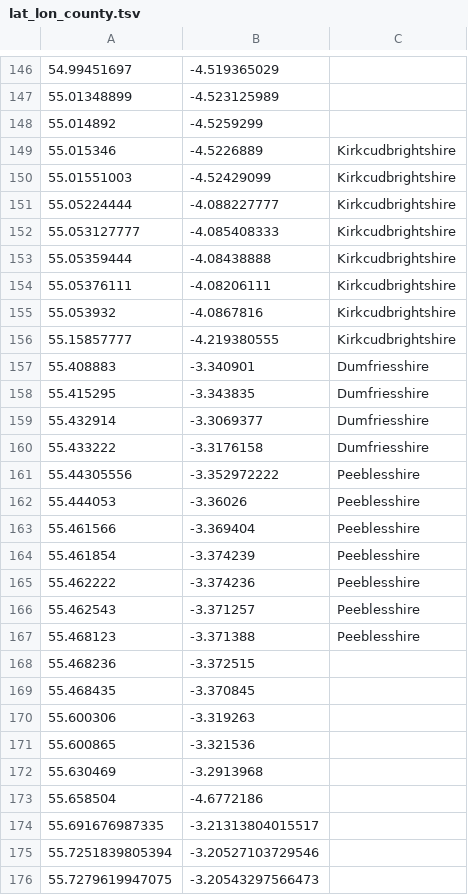
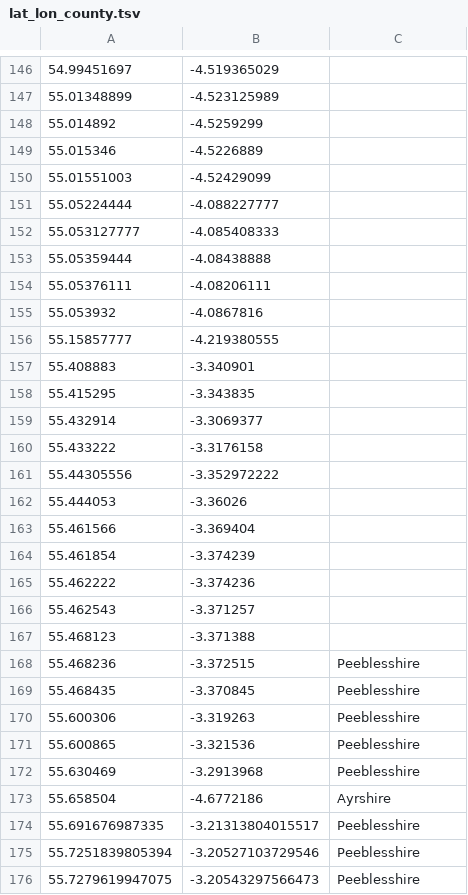
Before and after one commit to DToL-Plant-Working-Group/collections, a TSV file: data/lat_lon_county.tsv, drawn as a sheet; only a part is shown, gaps mark what is left out; the diff covers the shown part only.

```diff
--- a/data/lat_lon_county.tsv
+++ b/data/lat_lon_county.tsv
@@ -148,29 +148,29 @@
 55.014892	-4.5259299	
-55.015346	-4.5226889	Kirkcudbrightshire
-55.01551003	-4.52429099	Kirkcudbrightshire
-55.05224444	-4.088227777	Kirkcudbrightshire
-55.053127777	-4.085408333	Kirkcudbrightshire
-55.05359444	-4.08438888	Kirkcudbrightshire
-55.05376111	-4.08206111	Kirkcudbrightshire
-55.053932	-4.0867816	Kirkcudbrightshire
-55.15857777	-4.219380555	Kirkcudbrightshire
-55.408883	-3.340901	Dumfriesshire
-55.415295	-3.343835	Dumfriesshire
-55.432914	-3.3069377	Dumfriesshire
-55.433222	-3.3176158	Dumfriesshire
-55.44305556	-3.352972222	Peeblesshire
-55.444053	-3.36026	Peeblesshire
-55.461566	-3.369404	Peeblesshire
-55.461854	-3.374239	Peeblesshire
-55.462222	-3.374236	Peeblesshire
-55.462543	-3.371257	Peeblesshire
-55.468123	-3.371388	Peeblesshire
-55.468236	-3.372515	
-55.468435	-3.370845	
-55.600306	-3.319263	
-55.600865	-3.321536	
-55.630469	-3.2913968	
-55.658504	-4.6772186	
-55.691676987335	-3.21313804015517	
-55.7251839805394	-3.20527103729546	
-55.7279619947075	-3.20543297566473	
+55.015346	-4.5226889	
+55.01551003	-4.52429099	
+55.05224444	-4.088227777	
+55.053127777	-4.085408333	
+55.05359444	-4.08438888	
+55.05376111	-4.08206111	
+55.053932	-4.0867816	
+55.15857777	-4.219380555	
+55.408883	-3.340901	
+55.415295	-3.343835	
+55.432914	-3.3069377	
+55.433222	-3.3176158	
+55.44305556	-3.352972222	
+55.444053	-3.36026	
+55.461566	-3.369404	
+55.461854	-3.374239	
+55.462222	-3.374236	
+55.462543	-3.371257	
+55.468123	-3.371388	
+55.468236	-3.372515	Peeblesshire
+55.468435	-3.370845	Peeblesshire
+55.600306	-3.319263	Peeblesshire
+55.600865	-3.321536	Peeblesshire
+55.630469	-3.2913968	Peeblesshire
+55.658504	-4.6772186	Ayrshire
+55.691676987335	-3.21313804015517	Peeblesshire
+55.7251839805394	-3.20527103729546	Peeblesshire
+55.7279619947075	-3.20543297566473	Peeblesshire
```
Also changed, not shown: 53 edited cells elsewhere in this file, data/COPO_parsed_DToL_plant_collections.csv, 1 other file.
